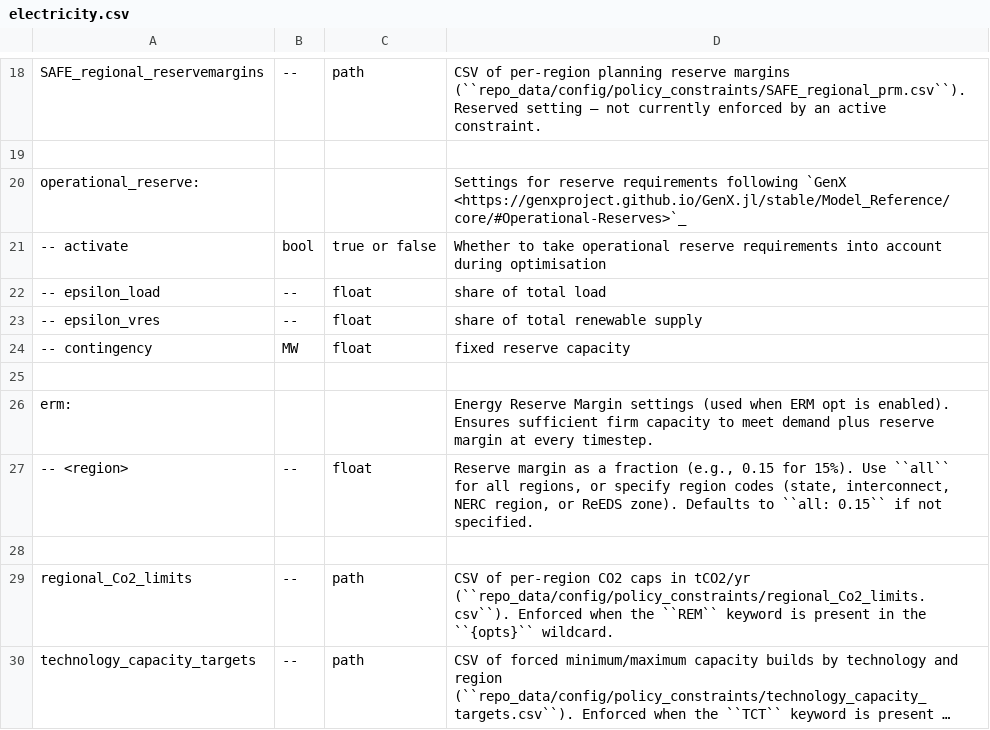
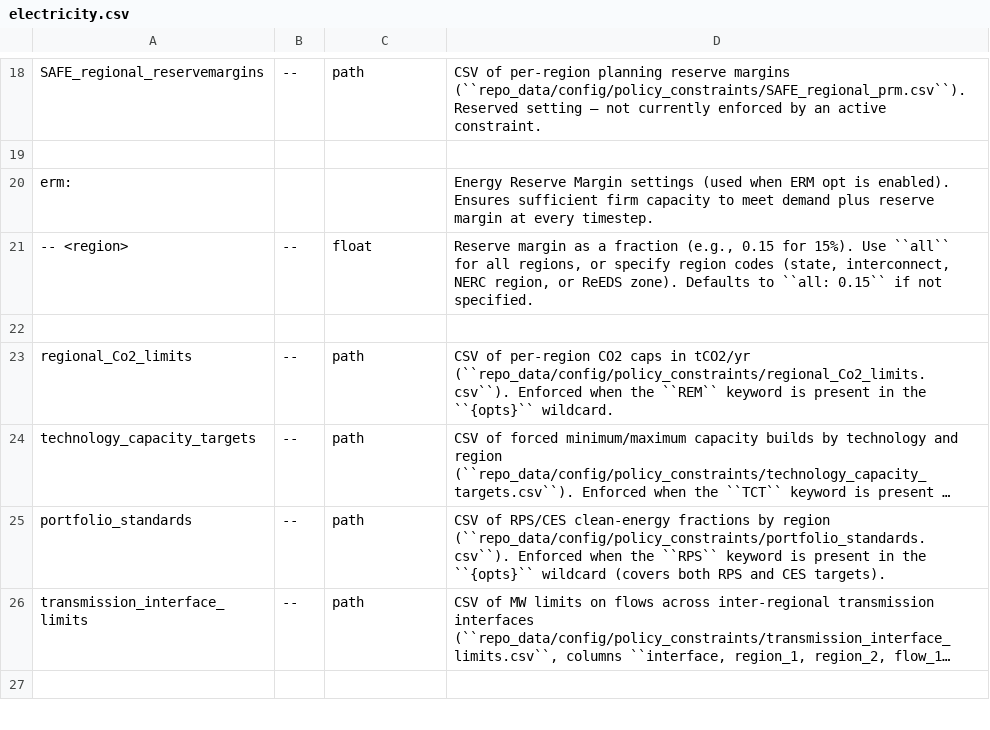
Before and after one commit to PyPSA/pypsa-usa, a CSV file: docs/source/configtables/electricity.csv, drawn as a sheet; only a part is shown, gaps mark what is left out; the shorter side is filled out with more unchanged rows; long unchanged cells end in ….

```diff
--- a/docs/source/configtables/electricity.csv
+++ b/docs/source/configtables/electricity.csv
@@ -19,8 +19,2 @@ SAFE_regional_reservemargins,--,path,"CSV of per-region planning reserve margins
 ,,,
-operational_reserve:,,,Settings for reserve requirements following `GenX <https://genxproject.github.io/GenX.jl/stable/Model_Reference/core/#Operational-Reserves>`_
--- activate,bool,true or false,Whether to take operational reserve requirements into account during optimisation
--- epsilon_load,--,float,share of total load
--- epsilon_vres,--,float,share of total renewable supply
--- contingency,MW,float,fixed reserve capacity
-,,,
 erm:,,,Energy Reserve Margin settings (used when ERM opt is enabled). Ensures sufficient firm capacity to meet demand plus reserve margin at every timestep.
```
Also changed, not shown: 4 other files.
